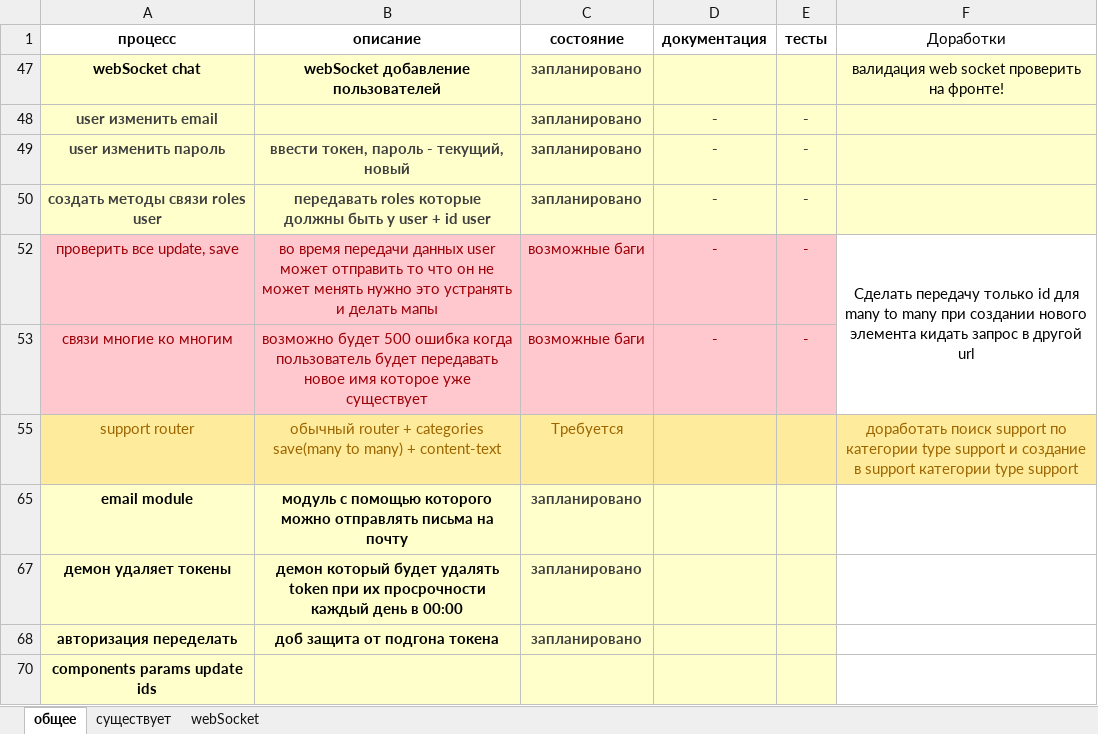
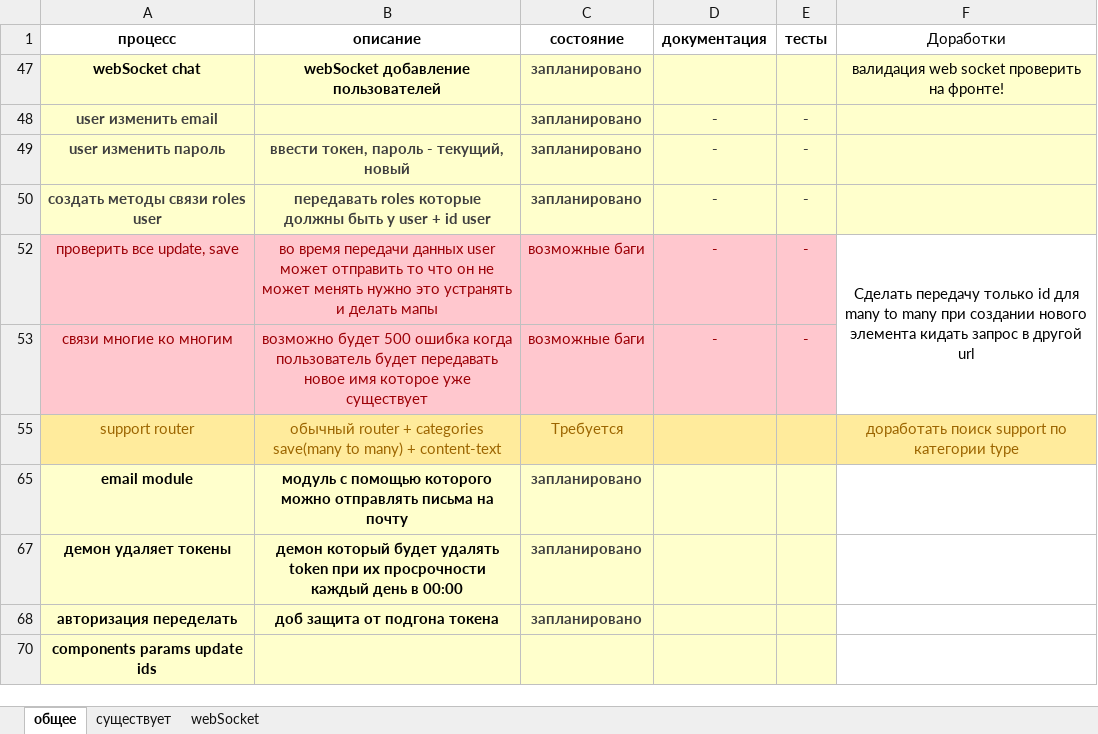
Before and after one commit to semenovMaksWeb/nest, an Excel workbook: работа.xlsx, sheet общее, drawn as a sheet; values as stored, in another font and other column widths than the file's, no borders; the diff names each change by its address in the sheet, - before the commit and + after, or states it on an @@ line.

Commit message:
bag support get categories IN

```diff
--- a/работа.xlsx (sheet общее)
+++ b/работа.xlsx (sheet общее)
-F55 (Доработки): …категории type support и создание в support категории type support
+F55 (Доработки): …категории type
```
Also changed, not shown: 3 other files.
